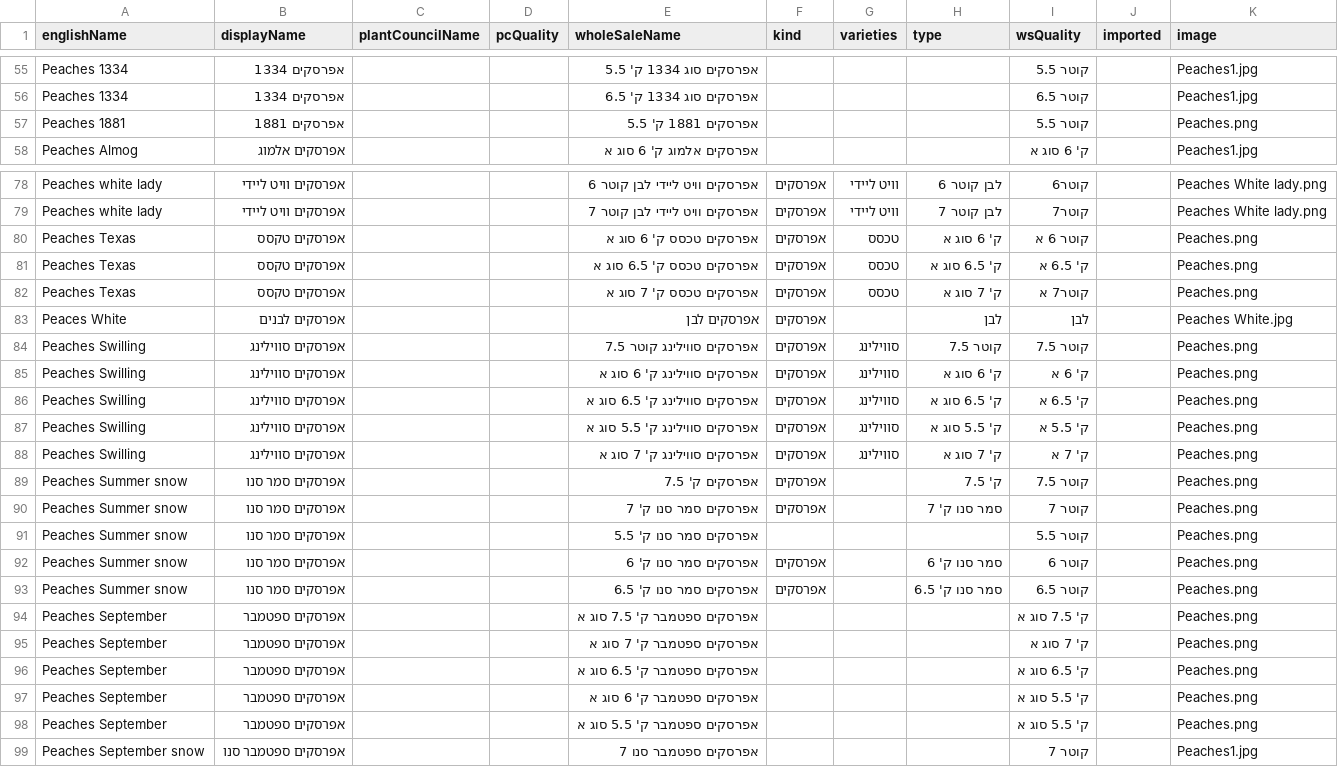
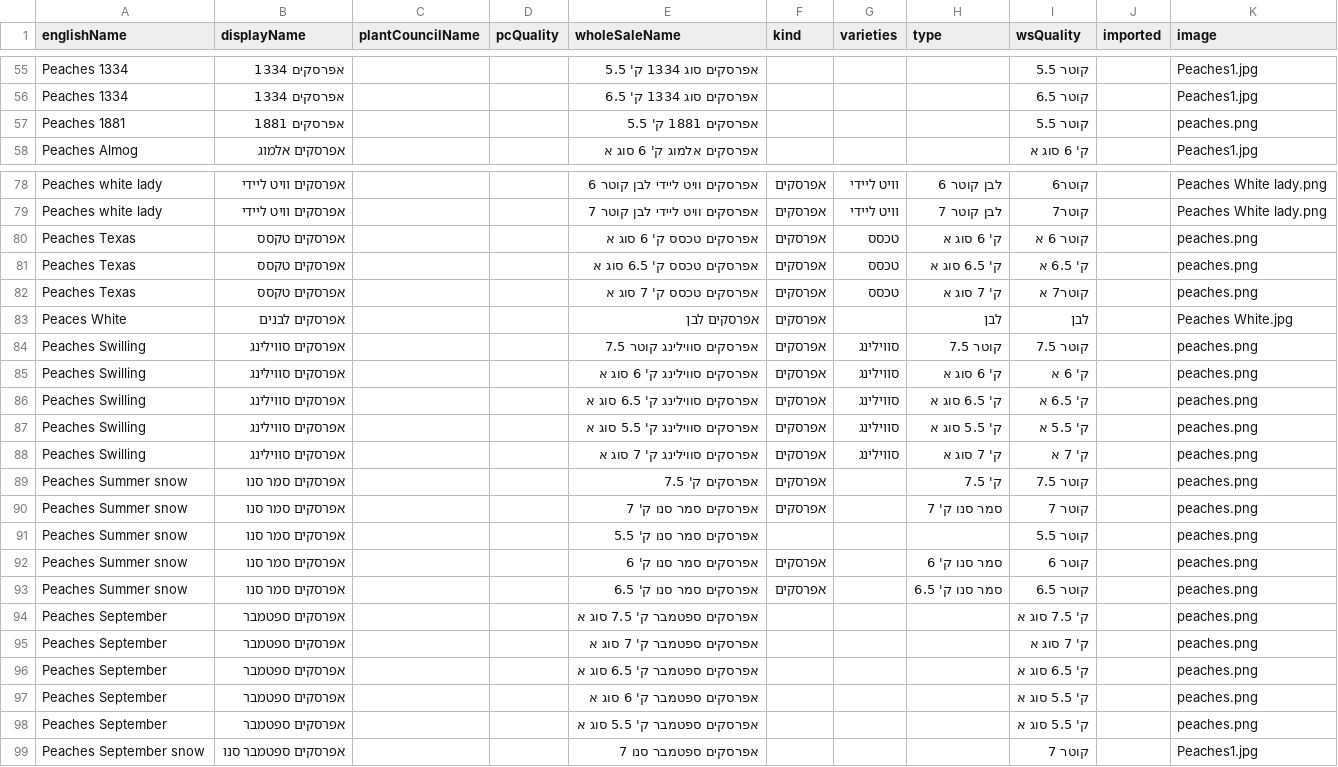
Before and after one commit to FihlaTV/farmers, a CSV file: csv/cropList.csv, drawn as a sheet; only a part is shown, gaps mark what is left out; the diff covers the shown part only.

Commit message:
FIX CropList, images

```diff
--- a/csv/cropList.csv
+++ b/csv/cropList.csv
@@ -56,3 +56,3 @@ Peaches 1334,אפרסקים 1334,,,אפרסקים סוג 1334 ק' 5.5,,,,קוט
 Peaches 1334,אפרסקים 1334,,,אפרסקים סוג 1334 ק' 6.5,,,,קוטר 6.5,,Peaches1.jpg
-Peaches 1881,אפרסקים 1881,,,אפרסקים 1881 ק' 5.5,,,,קוטר 5.5,,Peaches.png
+Peaches 1881,אפרסקים 1881,,,אפרסקים 1881 ק' 5.5,,,,קוטר 5.5,,peaches.png
 Peaches Almog,אפרסקים אלמוג,,,אפרסקים אלמוג ק' 6 סוג א,,,,ק' 6 סוג א,,Peaches1.jpg
@@ -79,21 +79,21 @@ Peaches white lady,אפרסקים וויט ליידי,,,אפרסקים וויט
 Peaches white lady,אפרסקים וויט ליידי,,,אפרסקים וויט ליידי לבן קוטר 7,אפרסקים,וויט ליידי,לבן קוטר 7,קוטר7,,Peaches White lady.png
-Peaches Texas,אפרסקים טקסס,,,אפרסקים טכסס ק' 6 סוג א,אפרסקים,טכסס,ק' 6 סוג א,קוטר 6 א,,Peaches.png
-Peaches Texas,אפרסקים טקסס,,,אפרסקים טכסס ק' 6.5 סוג א,אפרסקים,טכסס,ק' 6.5 סוג א,ק' 6.5 א,,Peaches.png
-Peaches Texas,אפרסקים טקסס,,,אפרסקים טכסס ק' 7 סוג א,אפרסקים,טכסס,ק' 7 סוג א,קוטר7 א,,Peaches.png
+Peaches Texas,אפרסקים טקסס,,,אפרסקים טכסס ק' 6 סוג א,אפרסקים,טכסס,ק' 6 סוג א,קוטר 6 א,,peaches.png
+Peaches Texas,אפרסקים טקסס,,,אפרסקים טכסס ק' 6.5 סוג א,אפרסקים,טכסס,ק' 6.5 סוג א,ק' 6.5 א,,peaches.png
+Peaches Texas,אפרסקים טקסס,,,אפרסקים טכסס ק' 7 סוג א,אפרסקים,טכסס,ק' 7 סוג א,קוטר7 א,,peaches.png
 Peaces White,אפרסקים לבנים,,,אפרסקים לבן,אפרסקים,,לבן,לבן,,Peaches White.jpg
-Peaches Swilling,אפרסקים סווילינג,,,אפרסקים סווילינג קוטר 7.5,אפרסקים,סווילינג,קוטר 7.5,קוטר 7.5,,Peaches.png
-Peaches Swilling,אפרסקים סווילינג,,,אפרסקים סווילינג ק' 6 סוג א,אפרסקים,סווילינג,ק' 6 סוג א,ק' 6  א,,Peaches.png
-Peaches Swilling,אפרסקים סווילינג,,,אפרסקים סווילינג ק' 6.5 סוג א,אפרסקים,סווילינג,ק' 6.5 סוג א,ק' 6.5  א,,Peaches.png
-Peaches Swilling,אפרסקים סווילינג,,,אפרסקים סווילינג ק' 5.5 סוג א,אפרסקים,סווילינג,ק' 5.5 סוג א,ק' 5.5 א,,Peaches.png
-Peaches Swilling,אפרסקים סווילינג,,,אפרסקים סווילינג ק' 7 סוג א,אפרסקים,סווילינג,ק' 7 סוג א,ק' 7 א,,Peaches.png
-Peaches Summer snow,אפרסקים סמר סנו,,,אפרסקים ק' 7.5,אפרסקים,,ק' 7.5,קוטר 7.5,,Peaches.png
-Peaches Summer snow,אפרסקים סמר סנו,,,אפרסקים סמר סנו ק' 7,אפרסקים,,סמר סנו ק' 7,קוטר 7,,Peaches.png
-Peaches Summer snow,אפרסקים סמר סנו,,,אפרסקים סמר סנו ק' 5.5,,,,קוטר 5.5,,Peaches.png
-Peaches Summer snow,אפרסקים סמר סנו,,,אפרסקים סמר סנו ק' 6,אפרסקים,,סמר סנו ק' 6,קוטר 6,,Peaches.png
-Peaches Summer snow,אפרסקים סמר סנו,,,אפרסקים סמר סנו ק' 6.5,אפרסקים,,סמר סנו ק' 6.5,קוטר 6.5,,Peaches.png
-Peaches September,אפרסקים ספטמבר,,,אפרסקים ספטמבר ק' 7.5 סוג א,,,,ק' 7.5 סוג א,,Peaches.png
-Peaches September,אפרסקים ספטמבר,,,אפרסקים ספטמבר ק' 7 סוג א,,,,ק' 7 סוג א,,Peaches.png
-Peaches September,אפרסקים ספטמבר,,,אפרסקים ספטמבר ק' 6.5 סוג א,,,,ק' 6.5 סוג א,,Peaches.png
-Peaches September,אפרסקים ספטמבר,,,אפרסקים ספטמבר ק' 6 סוג א,,,,ק' 5.5 סוג א,,Peaches.png
-Peaches September,אפרסקים ספטמבר,,,אפרסקים ספטמבר ק' 5.5 סוג א,,,,ק' 5.5 סוג א,,Peaches.png
+Peaches Swilling,אפרסקים סווילינג,,,אפרסקים סווילינג קוטר 7.5,אפרסקים,סווילינג,קוטר 7.5,קוטר 7.5,,peaches.png
+Peaches Swilling,אפרסקים סווילינג,,,אפרסקים סווילינג ק' 6 סוג א,אפרסקים,סווילינג,ק' 6 סוג א,ק' 6  א,,peaches.png
+Peaches Swilling,אפרסקים סווילינג,,,אפרסקים סווילינג ק' 6.5 סוג א,אפרסקים,סווילינג,ק' 6.5 סוג א,ק' 6.5  א,,peaches.png
+Peaches Swilling,אפרסקים סווילינג,,,אפרסקים סווילינג ק' 5.5 סוג א,אפרסקים,סווילינג,ק' 5.5 סוג א,ק' 5.5 א,,peaches.png
+Peaches Swilling,אפרסקים סווילינג,,,אפרסקים סווילינג ק' 7 סוג א,אפרסקים,סווילינג,ק' 7 סוג א,ק' 7 א,,peaches.png
+Peaches Summer snow,אפרסקים סמר סנו,,,אפרסקים ק' 7.5,אפרסקים,,ק' 7.5,קוטר 7.5,,peaches.png
+Peaches Summer snow,אפרסקים סמר סנו,,,אפרסקים סמר סנו ק' 7,אפרסקים,,סמר סנו ק' 7,קוטר 7,,peaches.png
+Peaches Summer snow,אפרסקים סמר סנו,,,אפרסקים סמר סנו ק' 5.5,,,,קוטר 5.5,,peaches.png
+Peaches Summer snow,אפרסקים סמר סנו,,,אפרסקים סמר סנו ק' 6,אפרסקים,,סמר סנו ק' 6,קוטר 6,,peaches.png
+Peaches Summer snow,אפרסקים סמר סנו,,,אפרסקים סמר סנו ק' 6.5,אפרסקים,,סמר סנו ק' 6.5,קוטר 6.5,,peaches.png
+Peaches September,אפרסקים ספטמבר,,,אפרסקים ספטמבר ק' 7.5 סוג א,,,,ק' 7.5 סוג א,,peaches.png
+Peaches September,אפרסקים ספטמבר,,,אפרסקים ספטמבר ק' 7 סוג א,,,,ק' 7 סוג א,,peaches.png
+Peaches September,אפרסקים ספטמבר,,,אפרסקים ספטמבר ק' 6.5 סוג א,,,,ק' 6.5 סוג א,,peaches.png
+Peaches September,אפרסקים ספטמבר,,,אפרסקים ספטמבר ק' 6 סוג א,,,,ק' 5.5 סוג א,,peaches.png
+Peaches September,אפרסקים ספטמבר,,,אפרסקים ספטמבר ק' 5.5 סוג א,,,,ק' 5.5 סוג א,,peaches.png
 Peaches September snow,אפרסקים ספטמבר סנו,,,אפרסקים ספטמבר סנו 7,,,,קוטר 7,,Peaches1.jpg
```
Also changed, not shown: 15 edited cells elsewhere in this file, 1 other file.
